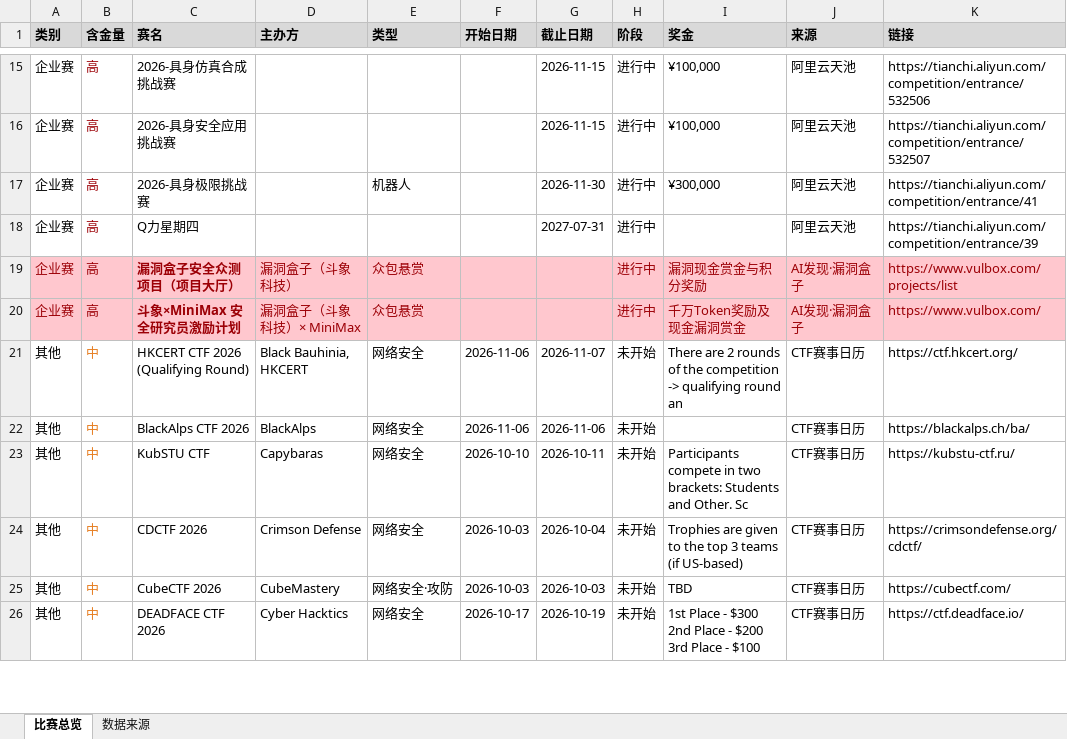
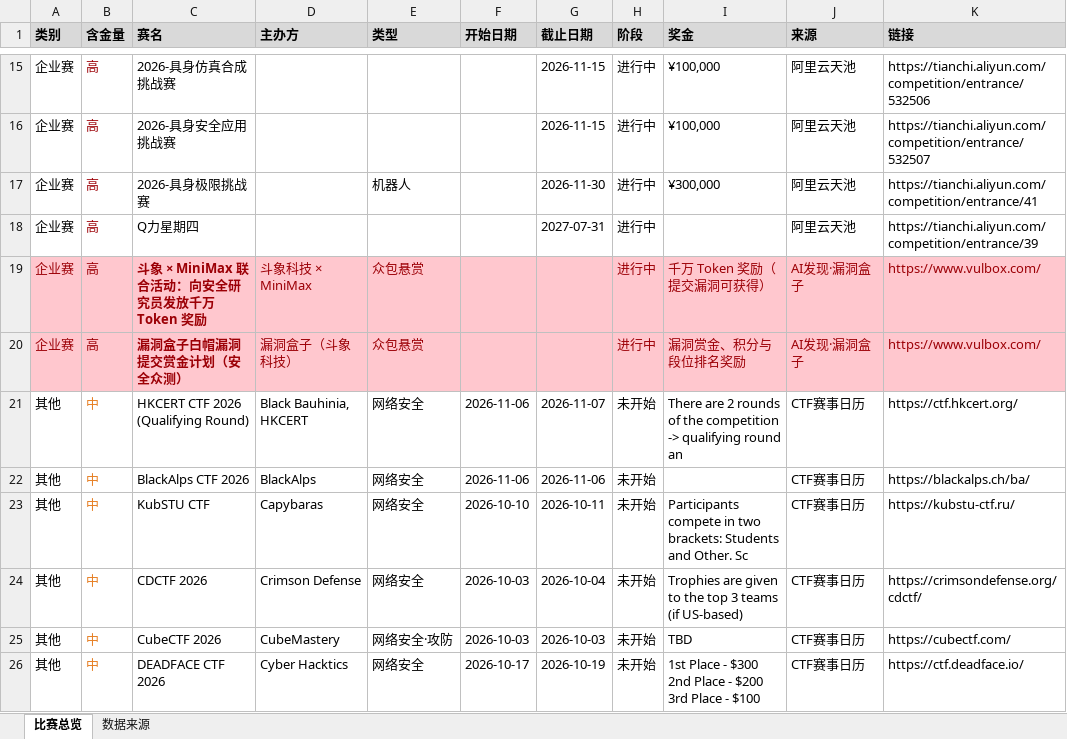
Before and after one commit to ArchaicRam/competition-radar, an Excel workbook: data/competitions.xlsx, sheet 比赛总览, drawn as a sheet; only a part is shown, gaps mark what is left out; values as stored, in another font and other column widths than the file's, no borders; the diff covers the shown part only; the diff names each change by its address in the sheet, - before the commit and + after, or states it on an @@ line.

```diff
--- a/data/competitions.xlsx (sheet 比赛总览)
+++ b/data/competitions.xlsx (sheet 比赛总览)
-C19 (赛名): 漏洞盒子安全众测项目（项目大厅）
+C19 (赛名): 斗象 × MiniMax 联合活动：向安全研究员发放千万 Token 奖励
-D19 (主办方): 漏洞盒子（斗象科技）
+D19 (主办方): 斗象科技 × MiniMax
-I19 (奖金): 漏洞现金赏金与积分奖励
+I19 (奖金): 千万 Token 奖励（提交漏洞可获得）
-K19 (链接): https://www.vulbox.com/projects/list
+K19 (链接): https://www.vulbox.com/
-C20 (赛名): 斗象×MiniMax 安全研究员激励计划
+C20 (赛名): 漏洞盒子白帽漏洞提交赏金计划（安全众测）
-D20 (主办方): 漏洞盒子（斗象科技）× MiniMax
+D20 (主办方): 漏洞盒子（斗象科技）
-I20 (奖金): 千万Token奖励及现金漏洞赏金
+I20 (奖金): 漏洞赏金、积分与段位排名奖励
```
Also changed, not shown: 2 added rows, 11 removed rows and cell formats elsewhere in this sheet, sheet 数据来源, 2 other files.
